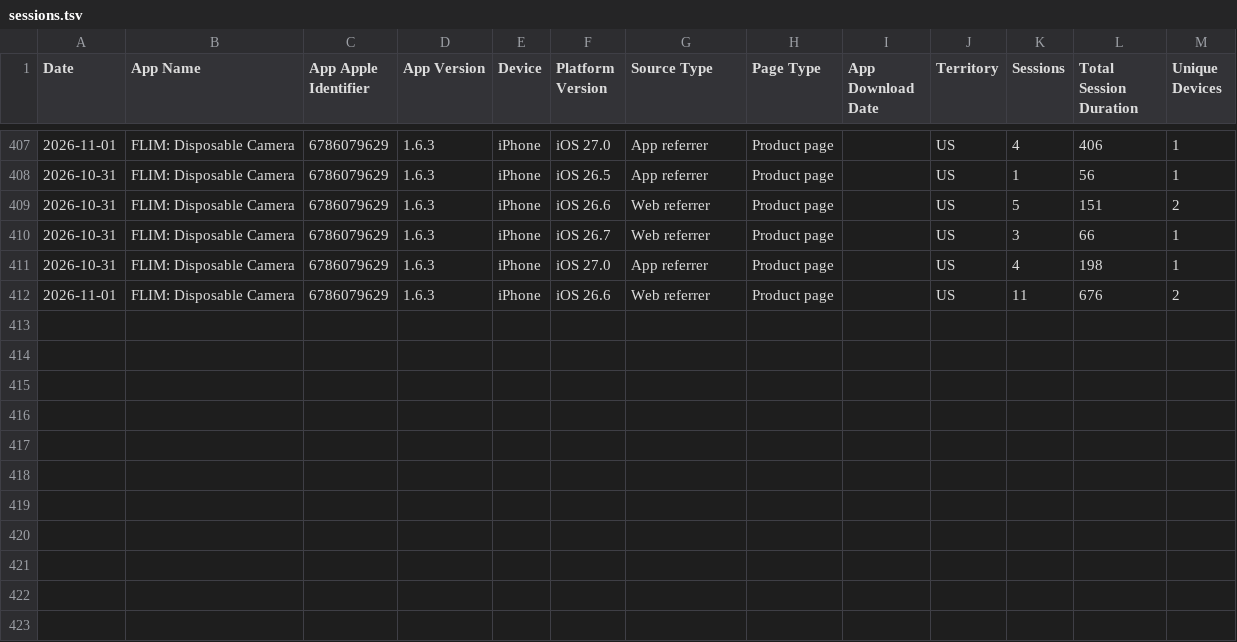
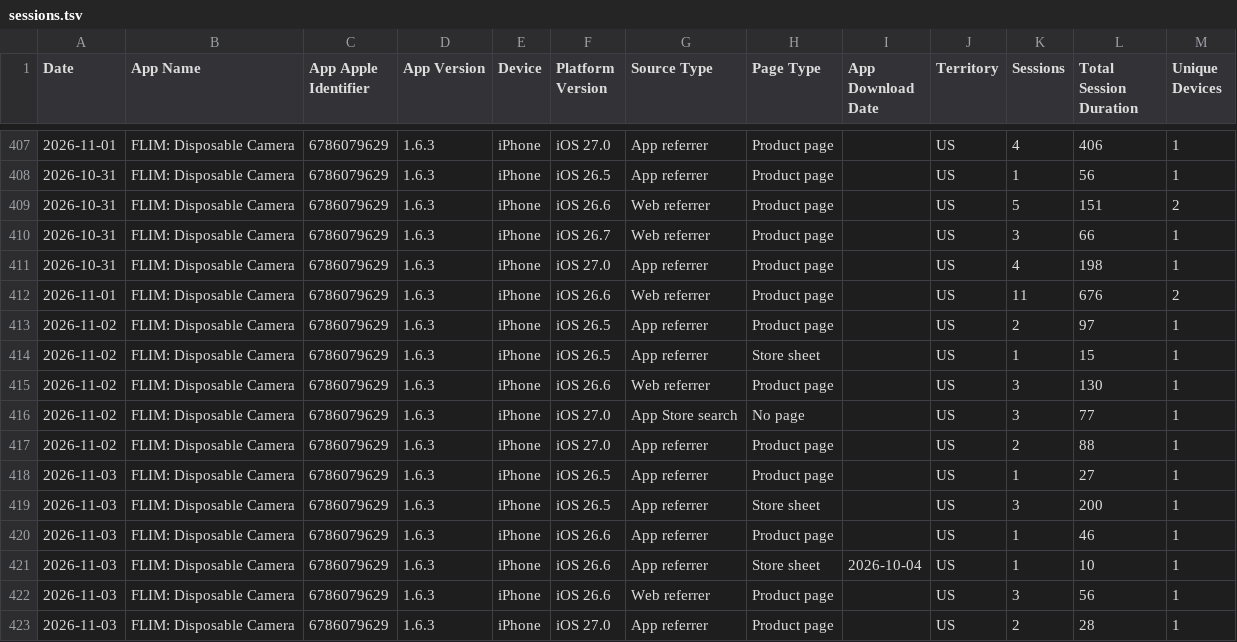
Before and after one commit to CodyBisram/flim, a TSV file: docs/asc/sessions.tsv, drawn as a sheet; only a part is shown, gaps mark what is left out; the diff names each change by its address in the sheet, - before the commit and + after, or states it on an @@ line.

```diff
--- a/docs/asc/sessions.tsv
+++ b/docs/asc/sessions.tsv
+row 413: 2026-11-02 | FLIM: Disposable Camera | 6786079629 | 1.6.3 | iPhone | iOS 26.5 | App referrer | Product page |  | US | 2 | 97 | 1
+row 414: 2026-11-02 | FLIM: Disposable Camera | 6786079629 | 1.6.3 | iPhone | iOS 26.5 | App referrer | Store sheet |  | US | 1 | 15 | 1
+row 415: 2026-11-02 | FLIM: Disposable Camera | 6786079629 | 1.6.3 | iPhone | iOS 26.6 | Web referrer | Product page |  | US | 3 | 130 | 1
+row 416: 2026-11-02 | FLIM: Disposable Camera | 6786079629 | 1.6.3 | iPhone | iOS 27.0 | App Store search | No page |  | US | 3 | 77 | 1
+row 417: 2026-11-02 | FLIM: Disposable Camera | 6786079629 | 1.6.3 | iPhone | iOS 27.0 | App referrer | Product page |  | US | 2 | 88 | 1
+row 418: 2026-11-03 | FLIM: Disposable Camera | 6786079629 | 1.6.3 | iPhone | iOS 26.5 | App referrer | Product page |  | US | 1 | 27 | 1
+row 419: 2026-11-03 | FLIM: Disposable Camera | 6786079629 | 1.6.3 | iPhone | iOS 26.5 | App referrer | Store sheet |  | US | 3 | 200 | 1
+row 420: 2026-11-03 | FLIM: Disposable Camera | 6786079629 | 1.6.3 | iPhone | iOS 26.6 | App referrer | Product page |  | US | 1 | 46 | 1
+row 421: 2026-11-03 | FLIM: Disposable Camera | 6786079629 | 1.6.3 | iPhone | iOS 26.6 | App referrer | Store sheet | 2026-10-04 | US | 1 | 10 | 1
+row 422: 2026-11-03 | FLIM: Disposable Camera | 6786079629 | 1.6.3 | iPhone | iOS 26.6 | Web referrer | Product page |  | US | 3 | 56 | 1
+row 423: 2026-11-03 | FLIM: Disposable Camera | 6786079629 | 1.6.3 | iPhone | iOS 27.0 | App referrer | Product page |  | US | 2 | 28 | 1
```
Also changed, not shown: docs/asc/discovery.tsv, docs/asc/downloads.tsv.
